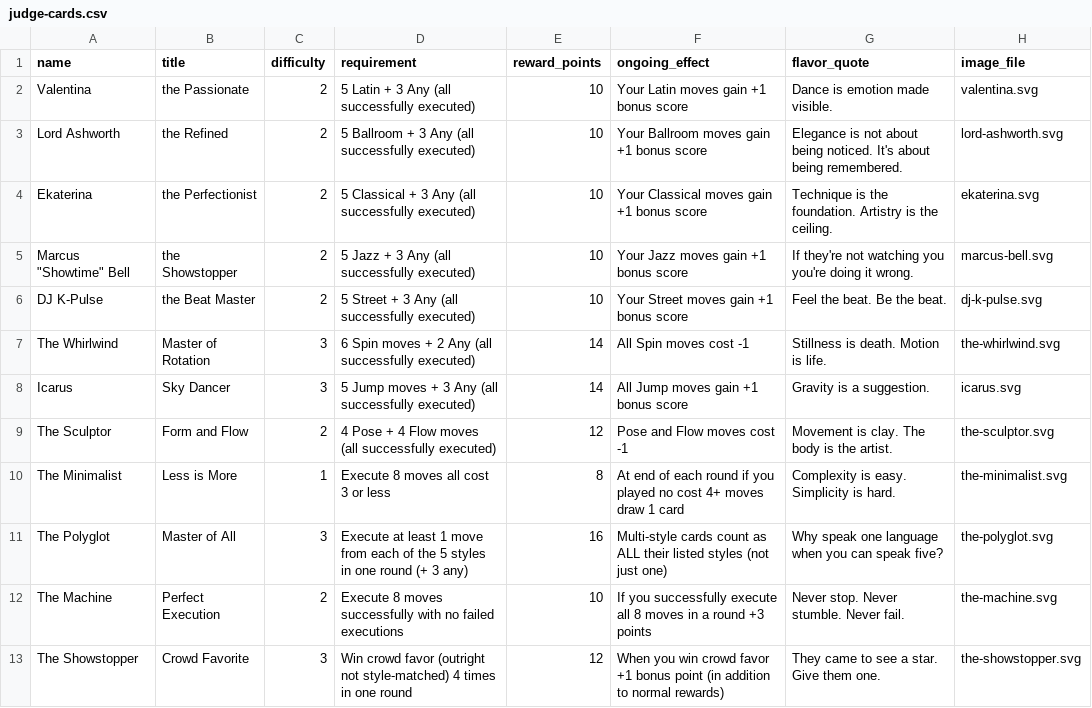
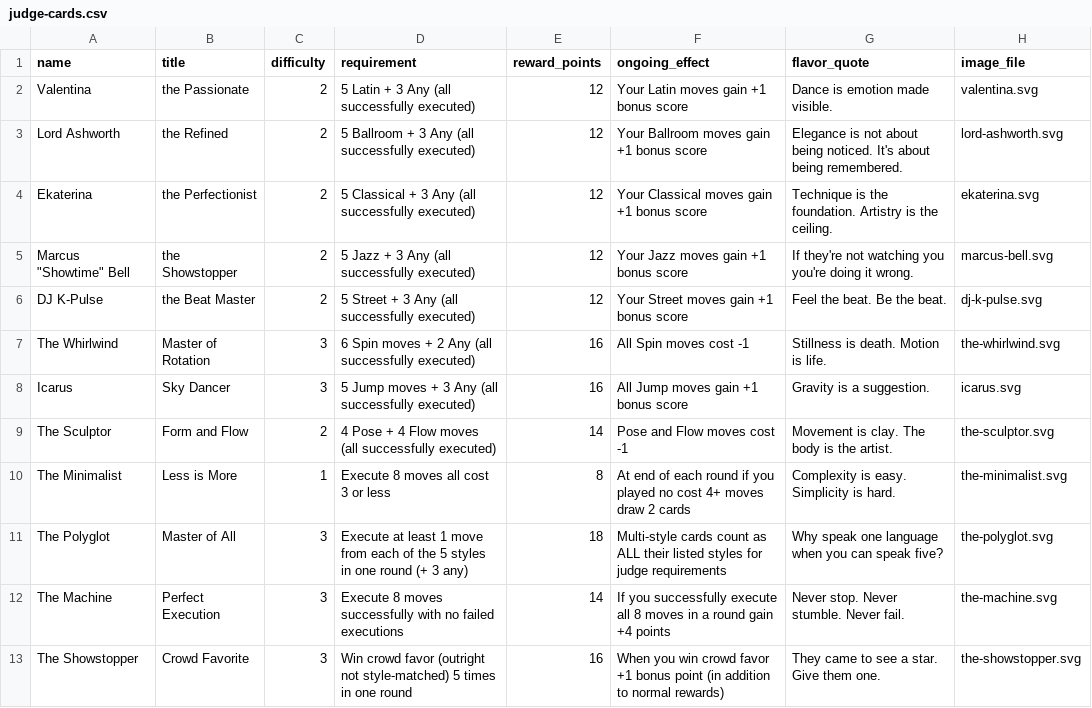
Before and after one commit to jon-kramer/beat-by-beat, a CSV file: card-data/judge-cards.csv, drawn as a sheet.

```diff
--- a/card-data/judge-cards.csv
+++ b/card-data/judge-cards.csv
@@ -1,13 +1,13 @@
 name,title,difficulty,requirement,reward_points,ongoing_effect,flavor_quote,image_file
-Valentina,the Passionate,2,5 Latin + 3 Any (all successfully executed),10,Your Latin moves gain +1 bonus score,Dance is emotion made visible.,valentina.svg
-Lord Ashworth,the Refined,2,5 Ballroom + 3 Any (all successfully executed),10,Your Ballroom moves gain +1 bonus score,Elegance is not about being noticed. It's about being remembered.,lord-ashworth.svg
-Ekaterina,the Perfectionist,2,5 Classical + 3 Any (all successfully executed),10,Your Classical moves gain +1 bonus score,Technique is the foundation. Artistry is the ceiling.,ekaterina.svg
-Marcus "Showtime" Bell,the Showstopper,2,5 Jazz + 3 Any (all successfully executed),10,Your Jazz moves gain +1 bonus score,If they're not watching you you're doing it wrong.,marcus-bell.svg
-DJ K-Pulse,the Beat Master,2,5 Street + 3 Any (all successfully executed),10,Your Street moves gain +1 bonus score,Feel the beat. Be the beat.,dj-k-pulse.svg
-The Whirlwind,Master of Rotation,3,6 Spin moves + 2 Any (all successfully executed),14,All Spin moves cost -1,Stillness is death. Motion is life.,the-whirlwind.svg
-Icarus,Sky Dancer,3,5 Jump moves + 3 Any (all successfully executed),14,All Jump moves gain +1 bonus score,Gravity is a suggestion.,icarus.svg
-The Sculptor,Form and Flow,2,4 Pose + 4 Flow moves (all successfully executed),12,Pose and Flow moves cost -1,Movement is clay. The body is the artist.,the-sculptor.svg
-The Minimalist,Less is More,1,Execute 8 moves all cost 3 or less,8,At end of each round if you played no cost 4+ moves draw 1 card,Complexity is easy. Simplicity is hard.,the-minimalist.svg
-The Polyglot,Master of All,3,Execute at least 1 move from each of the 5 styles in one round (+ 3 any),16,Multi-style cards count as ALL their listed styles (not just one),Why speak one language when you can speak five?,the-polyglot.svg
-The Machine,Perfect Execution,2,Execute 8 moves successfully with no failed executions,10,If you successfully execute all 8 moves in a round +3 points,Never stop. Never stumble. Never fail.,the-machine.svg
-The Showstopper,Crowd Favorite,3,Win crowd favor (outright not style-matched) 4 times in one round,12,When you win crowd favor +1 bonus point (in addition to normal rewards),They came to see a star. Give them one.,the-showstopper.svg
+Valentina,the Passionate,2,5 Latin + 3 Any (all successfully executed),12,Your Latin moves gain +1 bonus score,Dance is emotion made visible.,valentina.svg
+Lord Ashworth,the Refined,2,5 Ballroom + 3 Any (all successfully executed),12,Your Ballroom moves gain +1 bonus score,Elegance is not about being noticed. It's about being remembered.,lord-ashworth.svg
+Ekaterina,the Perfectionist,2,5 Classical + 3 Any (all successfully executed),12,Your Classical moves gain +1 bonus score,Technique is the foundation. Artistry is the ceiling.,ekaterina.svg
+Marcus "Showtime" Bell,the Showstopper,2,5 Jazz + 3 Any (all successfully executed),12,Your Jazz moves gain +1 bonus score,If they're not watching you you're doing it wrong.,marcus-bell.svg
+DJ K-Pulse,the Beat Master,2,5 Street + 3 Any (all successfully executed),12,Your Street moves gain +1 bonus score,Feel the beat. Be the beat.,dj-k-pulse.svg
+The Whirlwind,Master of Rotation,3,6 Spin moves + 2 Any (all successfully executed),16,All Spin moves cost -1,Stillness is death. Motion is life.,the-whirlwind.svg
+Icarus,Sky Dancer,3,5 Jump moves + 3 Any (all successfully executed),16,All Jump moves gain +1 bonus score,Gravity is a suggestion.,icarus.svg
+The Sculptor,Form and Flow,2,4 Pose + 4 Flow moves (all successfully executed),14,Pose and Flow moves cost -1,Movement is clay. The body is the artist.,the-sculptor.svg
+The Minimalist,Less is More,1,Execute 8 moves all cost 3 or less,8,At end of each round if you played no cost 4+ moves draw 2 cards,Complexity is easy. Simplicity is hard.,the-minimalist.svg
+The Polyglot,Master of All,3,Execute at least 1 move from each of the 5 styles in one round (+ 3 any),18,Multi-style cards count as ALL their listed styles for judge requirements,Why speak one language when you can speak five?,the-polyglot.svg
+The Machine,Perfect Execution,3,Execute 8 moves successfully with no failed executions,14,If you successfully execute all 8 moves in a round gain +4 points,Never stop. Never stumble. Never fail.,the-machine.svg
+The Showstopper,Crowd Favorite,3,Win crowd favor (outright not style-matched) 5 times in one round,16,When you win crowd favor +1 bonus point (in addition to normal rewards),They came to see a star. Give them one.,the-showstopper.svg
```
Also changed, not shown: card-data/rhythm-cards.csv, 11 other files.
